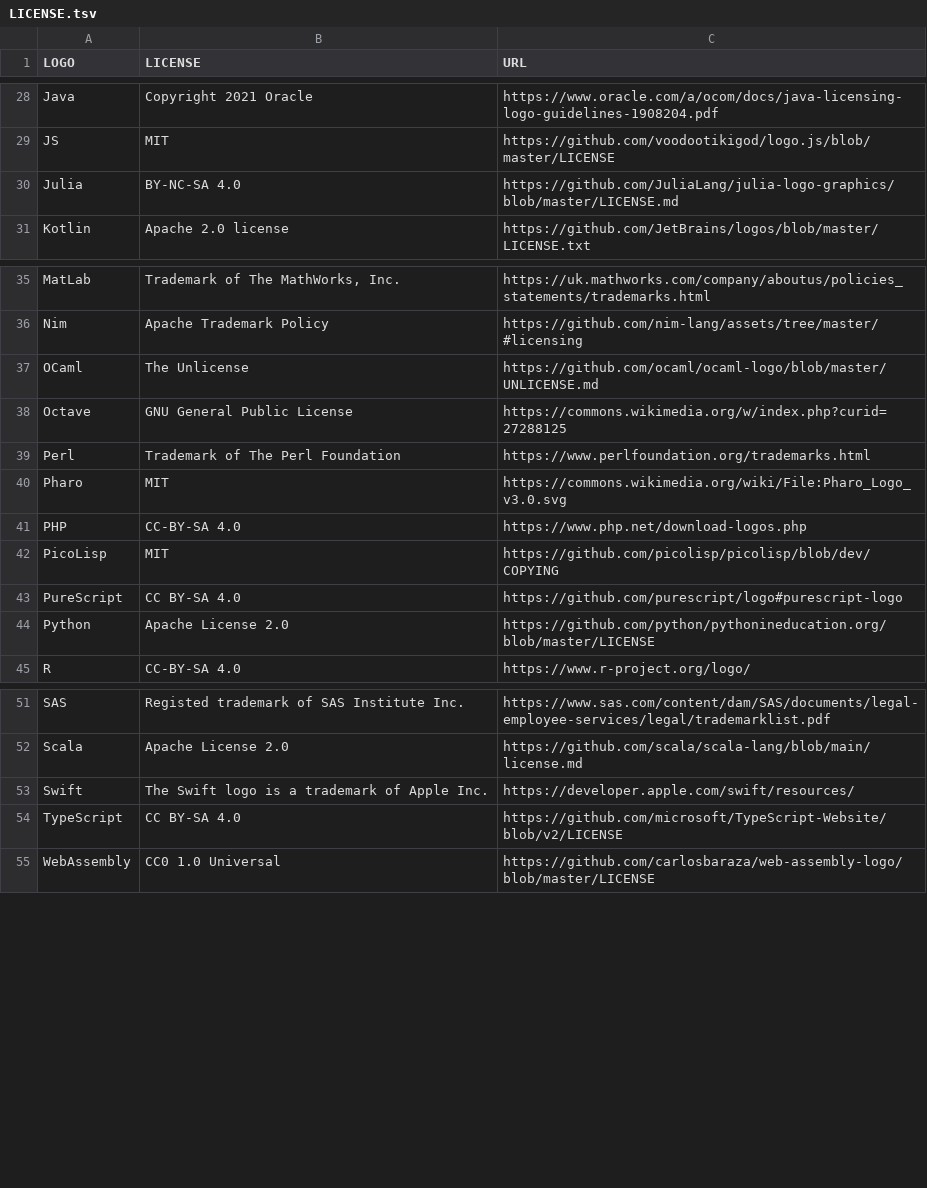
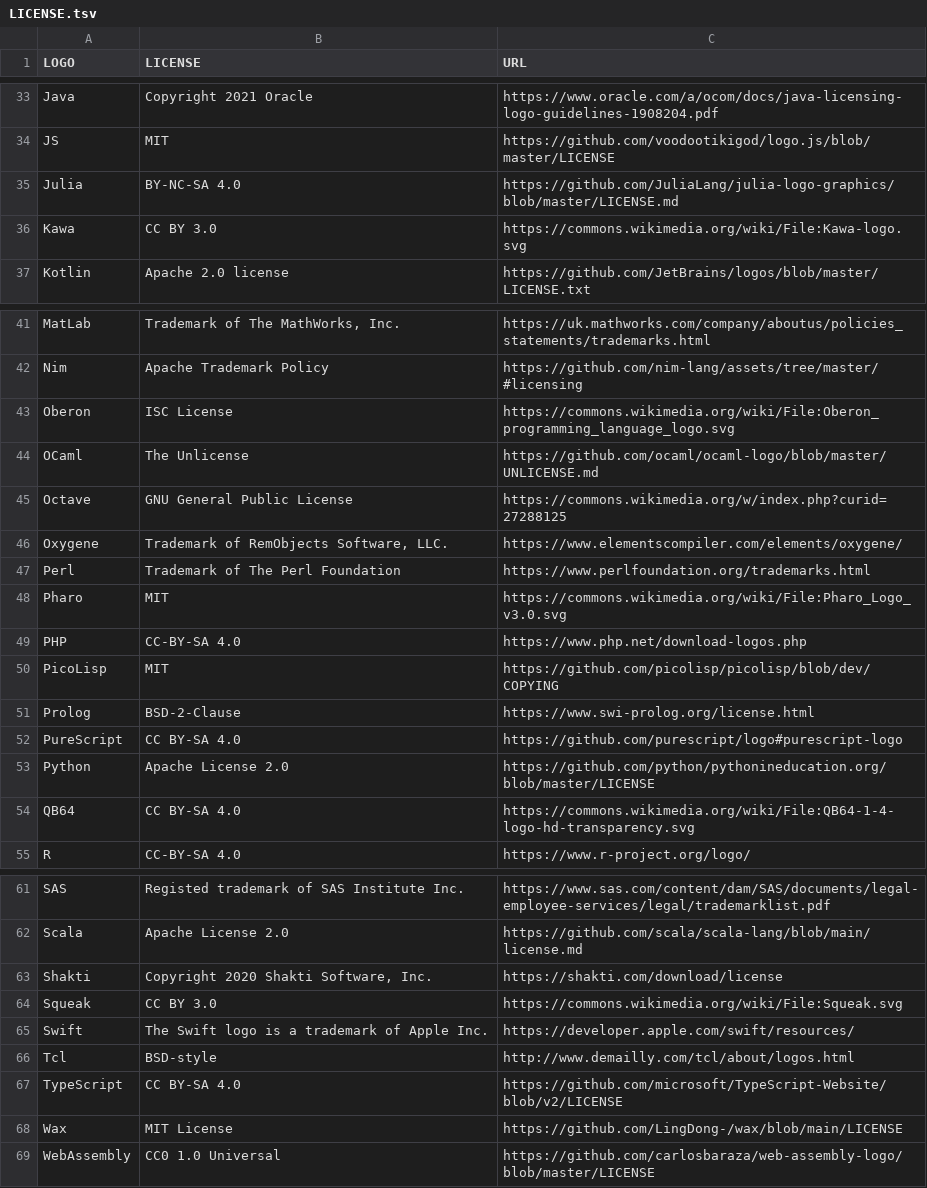
Before and after one commit to abrudz/logos, a TSV file: LICENSE.tsv, drawn as a sheet; only a part is shown, gaps mark what is left out; the diff covers the shown part only.

```diff
--- a/LICENSE.tsv
+++ b/LICENSE.tsv
@@ -30,2 +35,3 @@ JS	MIT	https://github.com/voodootikigod/logo.js/blob/master/LICENSE
 Julia	BY-NC-SA 4.0	https://github.com/JuliaLang/julia-logo-graphics/blob/master/LICENSE.md
+Kawa	CC BY 3.0	https://commons.wikimedia.org/wiki/File:Kawa-logo.svg
 Kotlin	Apache 2.0 license	https://github.com/JetBrains/logos/blob/master/LICENSE.txt
@@ -36,4 +42,6 @@ MatLab	Trademark of The MathWorks, Inc.	https://uk.mathworks.com/company/aboutus
 Nim	Apache Trademark Policy	https://github.com/nim-lang/assets/tree/master/#licensing
+Oberon	ISC License	https://commons.wikimedia.org/wiki/File:Oberon_programming_language_logo.svg
 OCaml	The Unlicense	https://github.com/ocaml/ocaml-logo/blob/master/UNLICENSE.md
 Octave	GNU General Public License	https://commons.wikimedia.org/w/index.php?curid=27288125
+Oxygene	Trademark of RemObjects Software, LLC.	https://www.elementscompiler.com/elements/oxygene/
 Perl	Trademark of The Perl Foundation	https://www.perlfoundation.org/trademarks.html
@@ -42,4 +50,6 @@ PHP	CC-BY-SA 4.0	https://www.php.net/download-logos.php
 PicoLisp	MIT	https://github.com/picolisp/picolisp/blob/dev/COPYING
+Prolog	BSD-2-Clause	https://www.swi-prolog.org/license.html
 PureScript	CC BY-SA 4.0	https://github.com/purescript/logo#purescript-logo
 Python	Apache License 2.0	https://github.com/python/pythonineducation.org/blob/master/LICENSE
+QB64	CC BY-SA 4.0	https://commons.wikimedia.org/wiki/File:QB64-1-4-logo-hd-transparency.svg
 R	CC-BY-SA 4.0	https://www.r-project.org/logo/
@@ -52,4 +62,8 @@ SAS	Registed trademark of SAS Institute Inc.	https://www.sas.com/content/dam/SAS
 Scala	Apache License 2.0	https://github.com/scala/scala-lang/blob/main/license.md
+Shakti	Copyright 2020 Shakti Software, Inc.	https://shakti.com/download/license
+Squeak	CC BY 3.0	https://commons.wikimedia.org/wiki/File:Squeak.svg
 Swift	The Swift logo is a trademark of Apple Inc.	https://developer.apple.com/swift/resources/
+Tcl	BSD-style	http://www.demailly.com/tcl/about/logos.html
 TypeScript	CC BY-SA 4.0	https://github.com/microsoft/TypeScript-Website/blob/v2/LICENSE
+Wax	MIT License	https://github.com/LingDong-/wax/blob/main/LICENSE
 WebAssembly	CC0 1.0 Universal	https://github.com/carlosbaraza/web-assembly-logo/blob/master/LICENSE
```
Also changed, not shown: 5 added rows elsewhere in this file, 2 other files.
